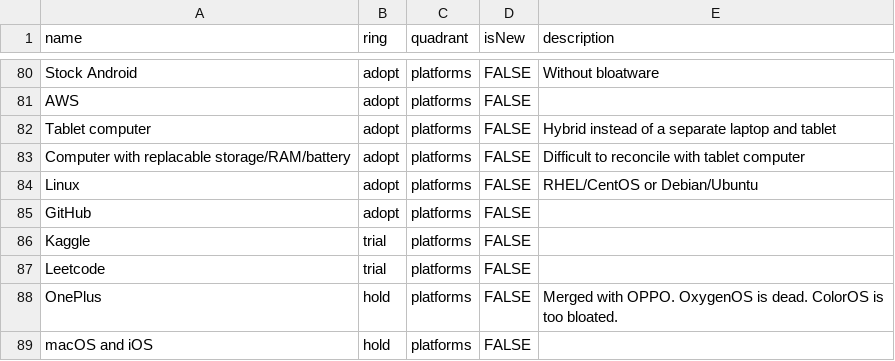
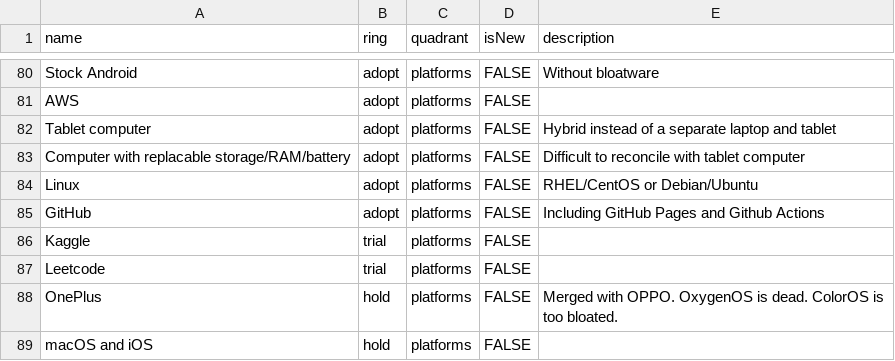
Before and after one commit to vhsven/build-your-own-radar, a CSV file: src/assets/data.csv, drawn as a sheet; only a part is shown, gaps mark what is left out.

Commit message:
Update data

```diff
--- a/src/assets/data.csv
+++ b/src/assets/data.csv
@@ -84,3 +84,3 @@ Computer with replacable storage/RAM/battery,adopt,platforms,FALSE,"Difficult to
 Linux,adopt,platforms,FALSE,"RHEL/CentOS or Debian/Ubuntu"
-GitHub,adopt,platforms,FALSE,""
+GitHub,adopt,platforms,FALSE,"Including GitHub Pages and Github Actions"
 Kaggle,trial,platforms,FALSE,""
```
